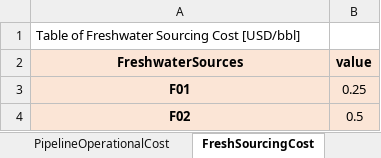
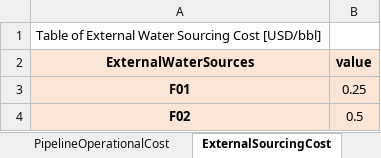
Before and after one commit to project-pareto/project-pareto, an Excel workbook: pareto/case_studies/operational_generic_case_study.xlsx, sheet ExternalSourcingCost, drawn as a sheet; values as stored, in another font and other column widths than the file's, no borders; the diff names each change by its address in the sheet, - before the commit and + after, or states it on an @@ line.

```diff
--- a/pareto/case_studies/operational_generic_case_study.xlsx (sheet ExternalSourcingCost)
+++ b/pareto/case_studies/operational_generic_case_study.xlsx (sheet ExternalSourcingCost)
-sheet tab: FreshSourcingCost
+sheet tab: ExternalSourcingCost
-A1 (ExternalWaterSources): Table of Freshwater Sourcing Cost [USD/bbl]
+A1 (ExternalWaterSources): Table of External Water Sourcing Cost [USD/bbl]
-A2: FreshwaterSources
+A2: ExternalWaterSources
```
Also changed, not shown: sheet FCT, sheet FCA, sheet ExtWaterSourcingAvailability, sheet Overview, sheet CCT, sheet PipelineOperationalCost, 1 more sheet, other sheet tabs, charts or pictures, pareto/case_studies/strategic_permian_demo.xlsx, pareto/case_studies/strategic_small_case_study.xlsx, 23 other files.
